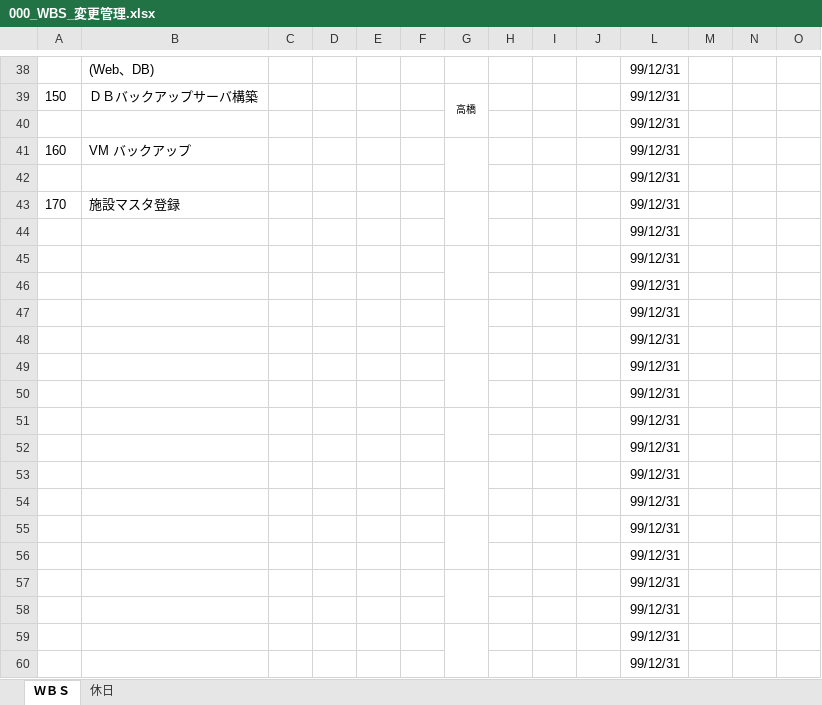
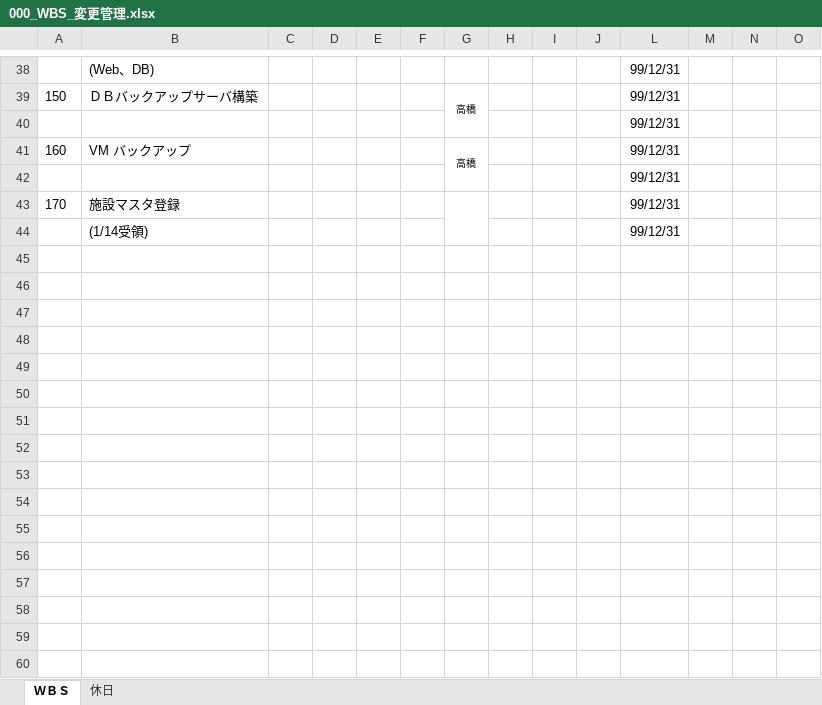
Before and after one commit to MakoYamada/pj_monolith, an Excel workbook: 20 開発資料/05.改修管理/000_WBS_変更管理.xlsx, sheet ＷＢＳ, drawn as a sheet; only a part is shown, gaps mark what is left out; values as stored, in another font and other column widths than the file's, no borders; conditional formats not drawn; removed rows and columns are numbered as before the commit, all else as after; rows hold the shown columns only; the diff covers the shown part only; the diff names each change by its address in the sheet, - before the commit and + after, or states it on an @@ line.

```diff
--- a/20 開発資料/05.改修管理/000_WBS_変更管理.xlsx (sheet ＷＢＳ)
+++ b/20 開発資料/05.改修管理/000_WBS_変更管理.xlsx (sheet ＷＢＳ)
-G41: (empty)
+G41: 高橋
-B44: (empty)
+B44: (1/14受領)
-row 45:  |  |  |  |  |  |  |  |  |  | 99/12/31
-row 46:  |  |  |  |  |  |  |  |  |  | 99/12/31
-row 47:  |  |  |  |  |  |  |  |  |  | 99/12/31
-row 48:  |  |  |  |  |  |  |  |  |  | 99/12/31
-row 49:  |  |  |  |  |  |  |  |  |  | 99/12/31
-row 50:  |  |  |  |  |  |  |  |  |  | 99/12/31
-row 51:  |  |  |  |  |  |  |  |  |  | 99/12/31
-row 52:  |  |  |  |  |  |  |  |  |  | 99/12/31
-row 53:  |  |  |  |  |  |  |  |  |  | 99/12/31
-row 54:  |  |  |  |  |  |  |  |  |  | 99/12/31
-row 55:  |  |  |  |  |  |  |  |  |  | 99/12/31
-row 56:  |  |  |  |  |  |  |  |  |  | 99/12/31
-row 57:  |  |  |  |  |  |  |  |  |  | 99/12/31
-row 58:  |  |  |  |  |  |  |  |  |  | 99/12/31
-row 59:  |  |  |  |  |  |  |  |  |  | 99/12/31
-row 60:  |  |  |  |  |  |  |  |  |  | 99/12/31
```
Also changed, not shown: 17 added rows, 17 removed rows and 2 edited cells elsewhere in this sheet, hidden cells.
